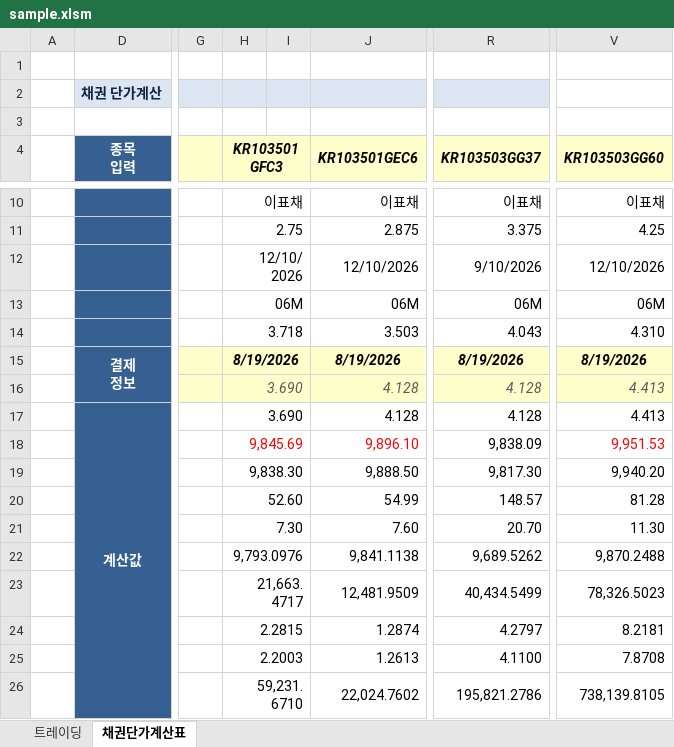
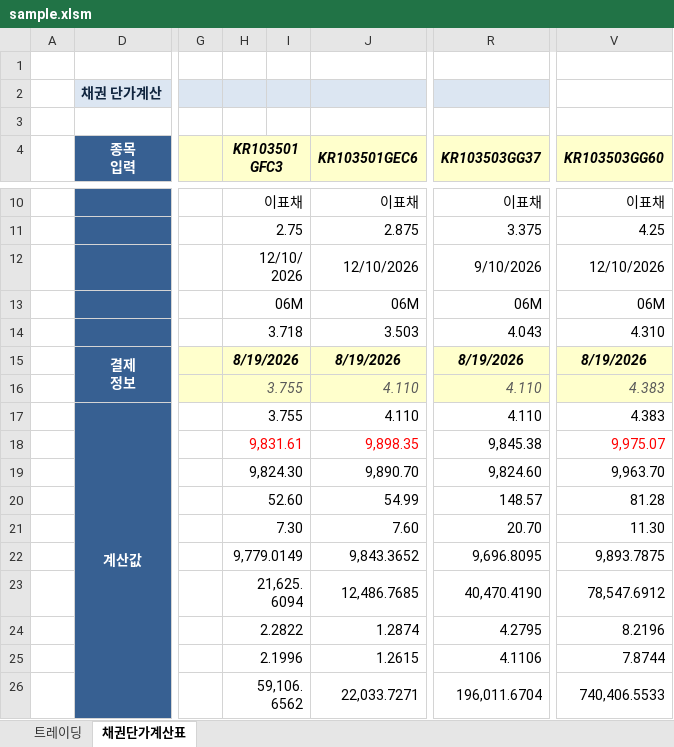
Before and after one commit to jhacom02/KBondWatcher_demo, an Excel workbook: data/sample.xlsm, sheet 채권단가계산표, drawn as a sheet; only a part is shown, gaps mark what is left out; values as stored, in another font and other column widths than the file's, no borders; charts and pictures and conditional formats not drawn; the diff covers the shown part only; the diff names each change by its address in the sheet, - before the commit and + after, or states it on an @@ line.

```diff
--- a/data/sample.xlsm (sheet 채권단가계산표)
+++ b/data/sample.xlsm (sheet 채권단가계산표)
-H16:H17 (KR103501GFC3): 3.690
+H16:H17 (KR103501GFC3): 3.755
-J16:J17 (KR103501GEC6): 4.128
+J16:J17 (KR103501GEC6): 4.110
-R16:R17 (KR103503GG37): 4.128
+R16:R17 (KR103503GG37): 4.110
-V16:V17 (KR103503GG60): 4.413
+V16:V17 (KR103503GG60): 4.383
-H18 (KR103501GFC3): 9,845.69
+H18 (KR103501GFC3): 9,831.61
-J18 (KR103501GEC6): 9,896.10
+J18 (KR103501GEC6): 9,898.35
-R18 (KR103503GG37): 9,838.09
+R18 (KR103503GG37): 9,845.38
-V18 (KR103503GG60): 9,951.53
+V18 (KR103503GG60): 9,975.07
-H19 (KR103501GFC3): 9,838.30
+H19 (KR103501GFC3): 9,824.30
-J19 (KR103501GEC6): 9,888.50
+J19 (KR103501GEC6): 9,890.70
-R19 (KR103503GG37): 9,817.30
+R19 (KR103503GG37): 9,824.60
-V19 (KR103503GG60): 9,940.20
+V19 (KR103503GG60): 9,963.70
-H22 (KR103501GFC3): 9,793.0976
+H22 (KR103501GFC3): 9,779.0149
-J22 (KR103501GEC6): 9,841.1138
+J22 (KR103501GEC6): 9,843.3652
-R22 (KR103503GG37): 9,689.5262
+R22 (KR103503GG37): 9,696.8095
-V22 (KR103503GG60): 9,870.2488
+V22 (KR103503GG60): 9,893.7875
-H23 (KR103501GFC3): 21,663.4717
+H23 (KR103501GFC3): 21,625.6094
-J23 (KR103501GEC6): 12,481.9509
+J23 (KR103501GEC6): 12,486.7685
-R23 (KR103503GG37): 40,434.5499
+R23 (KR103503GG37): 40,470.4190
-V23 (KR103503GG60): 78,326.5023
+V23 (KR103503GG60): 78,547.6912
-H24 (KR103501GFC3): 2.2815
+H24 (KR103501GFC3): 2.2822
-R24 (KR103503GG37): 4.2797
+R24 (KR103503GG37): 4.2795
-V24 (KR103503GG60): 8.2181
+V24 (KR103503GG60): 8.2196
-H25 (KR103501GFC3): 2.2003
+H25 (KR103501GFC3): 2.1996
-J25 (KR103501GEC6): 1.2613
+J25 (KR103501GEC6): 1.2615
-R25 (KR103503GG37): 4.1100
+R25 (KR103503GG37): 4.1106
-V25 (KR103503GG60): 7.8708
+V25 (KR103503GG60): 7.8744
-H26 (KR103501GFC3): 59,231.6710
+H26 (KR103501GFC3): 59,106.6562
-J26 (KR103501GEC6): 22,024.7602
+J26 (KR103501GEC6): 22,033.7271
-R26 (KR103503GG37): 195,821.2786
+R26 (KR103503GG37): 196,011.6704
-V26 (KR103503GG60): 738,139.8105
+V26 (KR103503GG60): 740,406.5533
```
Also changed, not shown: 8 edited cells elsewhere in this sheet, sheet 트레이딩, 14 other files.
